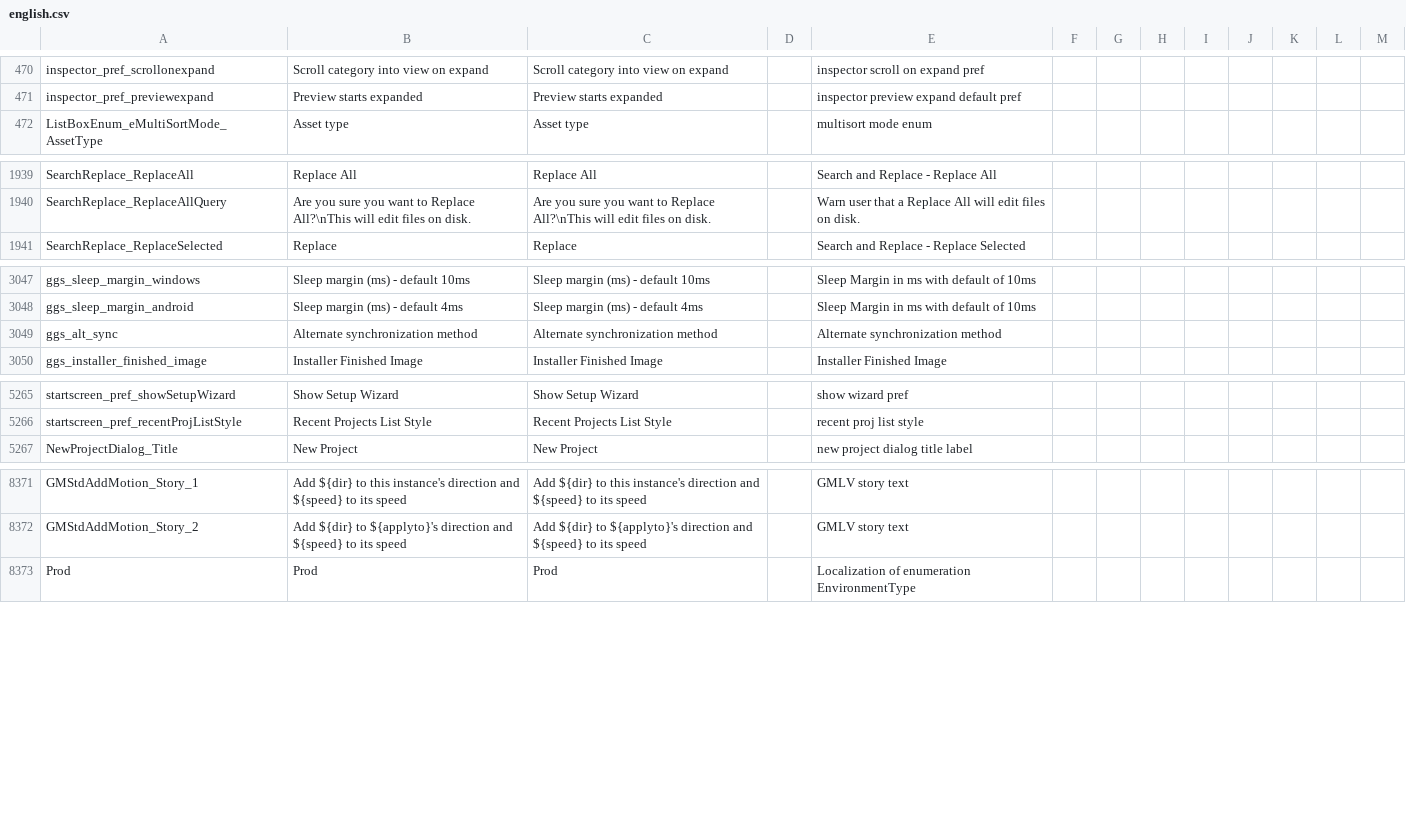
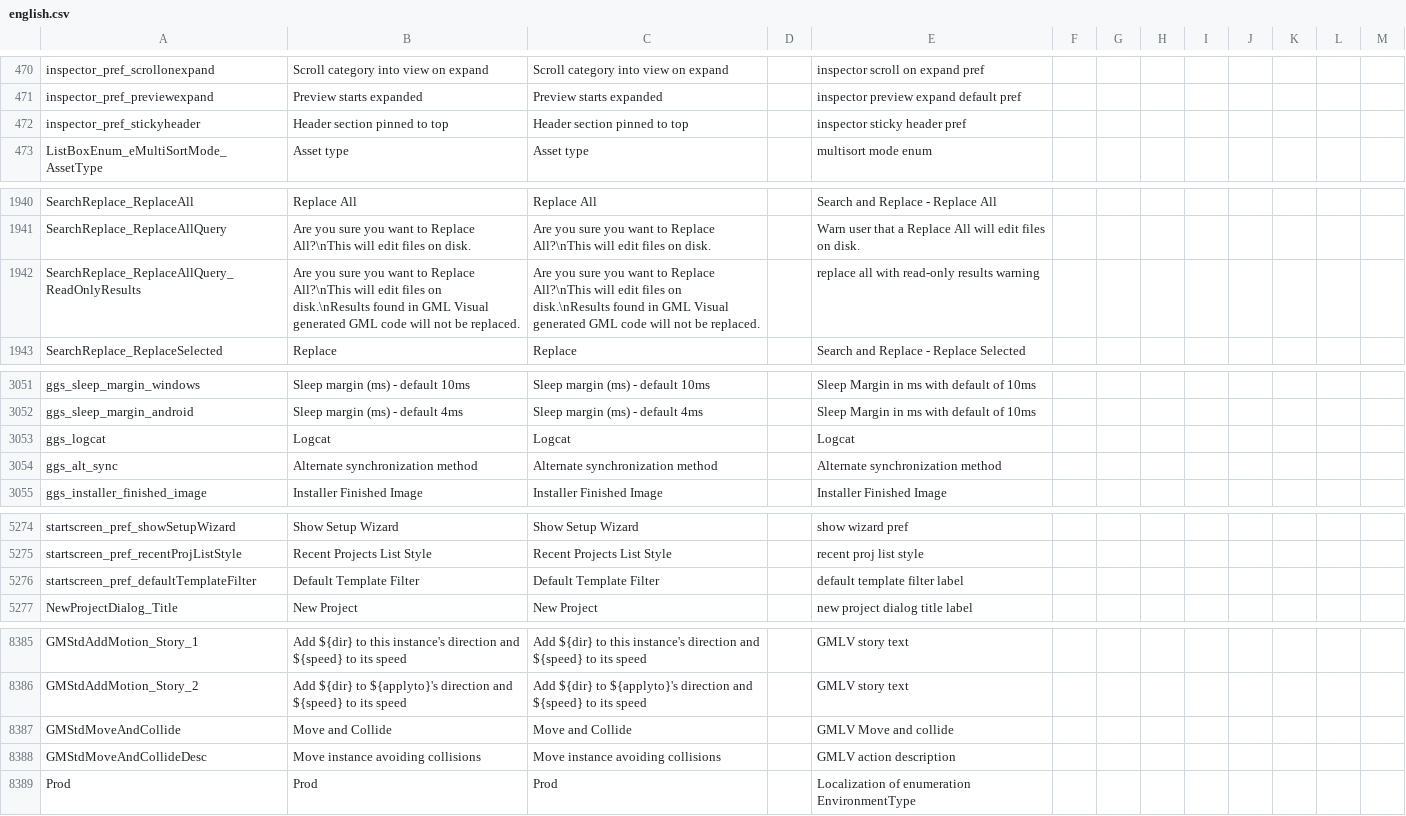
Before and after one commit to GamemakerChina/gms2translation, a CSV file: source/english.csv, drawn as a sheet; only a part is shown, gaps mark what is left out; the diff covers the shown part only.

```diff
--- a/source/english.csv
+++ b/source/english.csv
@@ -471,2 +471,3 @@ inspector_pref_scrollonexpand,Scroll category into view on expand,Scroll categor
 inspector_pref_previewexpand,Preview starts expanded,Preview starts expanded,,inspector preview expand default pref
+inspector_pref_stickyheader,Header section pinned to top,Header section pinned to top,,inspector sticky header pref
 ListBoxEnum_eMultiSortMode_AssetType,Asset type,Asset type,,multisort mode enum
@@ -1940,2 +1941,3 @@ SearchReplace_ReplaceAll,Replace All,Replace All,,Search and Replace - Replace A
 SearchReplace_ReplaceAllQuery,Are you sure you want to Replace All?\nThis will edit files on disk.,Are you sure you want to Replace All?\nThis will edit files on disk.,,Warn user that a Replace All will edit files on disk.
+SearchReplace_ReplaceAllQuery_ReadOnlyResults,"Are you sure you want to Replace All?\nThis will edit files on disk.\nResults found in GML Visual generated GML code will not be replaced.","Are you sure you want to Replace All?\nThis will edit files on disk.\nResults found in GML Visual generated GML code will not be replaced.",,replace all with read-only results warning
 SearchReplace_ReplaceSelected,Replace,Replace,,Search and Replace - Replace Selected
@@ -3048,2 +3052,3 @@ ggs_sleep_margin_windows,Sleep margin (ms) - default 10ms,Sleep margin (ms) - de
 ggs_sleep_margin_android,Sleep margin (ms) - default 4ms,Sleep margin (ms) - default 4ms,,Sleep Margin in ms with default of 10ms
+ggs_logcat,Logcat,Logcat,,Logcat
 ggs_alt_sync,Alternate synchronization method,Alternate synchronization method,,Alternate synchronization method
@@ -5266,2 +5275,3 @@ startscreen_pref_showSetupWizard,Show Setup Wizard,Show Setup Wizard,,show wizar
 startscreen_pref_recentProjListStyle,Recent Projects List Style,Recent Projects List Style,,recent proj list style
+startscreen_pref_defaultTemplateFilter,Default Template Filter,Default Template Filter,,default template filter label
 NewProjectDialog_Title,New Project,New Project,,new project dialog title label
@@ -8372,2 +8386,4 @@ GMStdAddMotion_Story_1,Add ${dir} to this instance's direction and ${speed} to i
 GMStdAddMotion_Story_2,Add ${dir} to ${applyto}'s direction and ${speed} to its speed,Add ${dir} to ${applyto}'s direction and ${speed} to its speed,,GMLV story text
+GMStdMoveAndCollide,Move and Collide,Move and Collide,,GMLV Move and collide
+GMStdMoveAndCollideDesc,Move instance avoiding collisions,Move instance avoiding collisions,,GMLV action description
 Prod,Prod,Prod,,Localization of enumeration EnvironmentType
```
Also changed, not shown: 11 added rows and 8 edited cells elsewhere in this file, source/english_dnd.csv.
